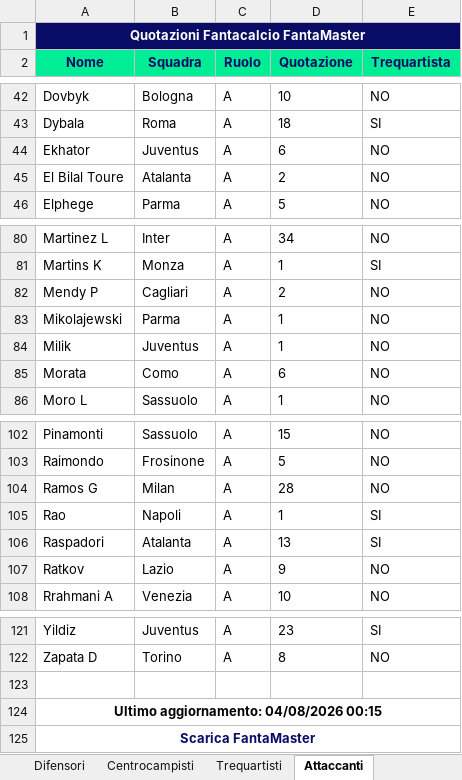
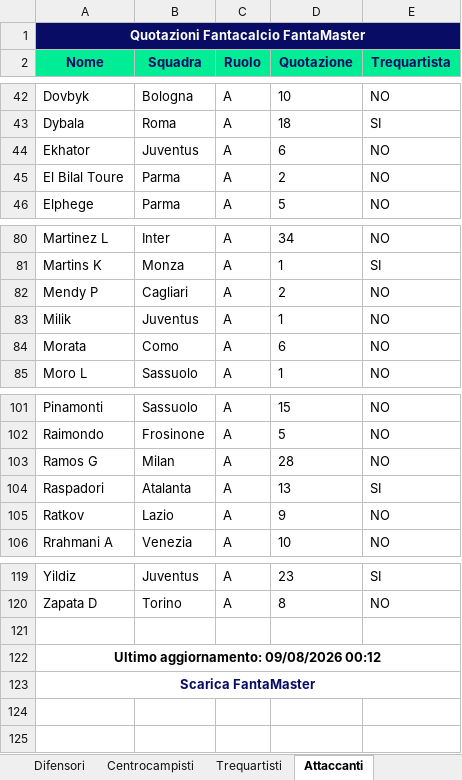
Before and after one commit to andreacabriolu/l4m2.0, an Excel workbook: l4m20/l4m_app/scripts/live_parser/listone_26_27.xlsx, sheet Attaccanti, drawn as a sheet; only a part is shown, gaps mark what is left out; values as stored, in another font and other column widths than the file's, no borders; charts and pictures not drawn; removed rows and columns are numbered as before the commit, all else as after; the diff names each change by its address in the sheet, - before the commit and + after, or states it on an @@ line.

```diff
--- a/l4m20/l4m_app/scripts/live_parser/listone_26_27.xlsx (sheet Attaccanti)
+++ b/l4m20/l4m_app/scripts/live_parser/listone_26_27.xlsx (sheet Attaccanti)
-B45 (Squadra): Atalanta
+B45 (Squadra): Parma
-row 83: Mikolajewski | Parma | A | 1 | NO
-row 105: Rao | Napoli | A | 1 | SI
-A122 (Nome): Ultimo aggiornamento: 04/08/2026 00:15
+A122 (Nome): Ultimo aggiornamento: 09/08/2026 00:12
```
Also changed, not shown: sheet Tutti, sheet Difensori, sheet Centrocampisti, sheet Trequartisti, sheet Portieri, 1 other file.
